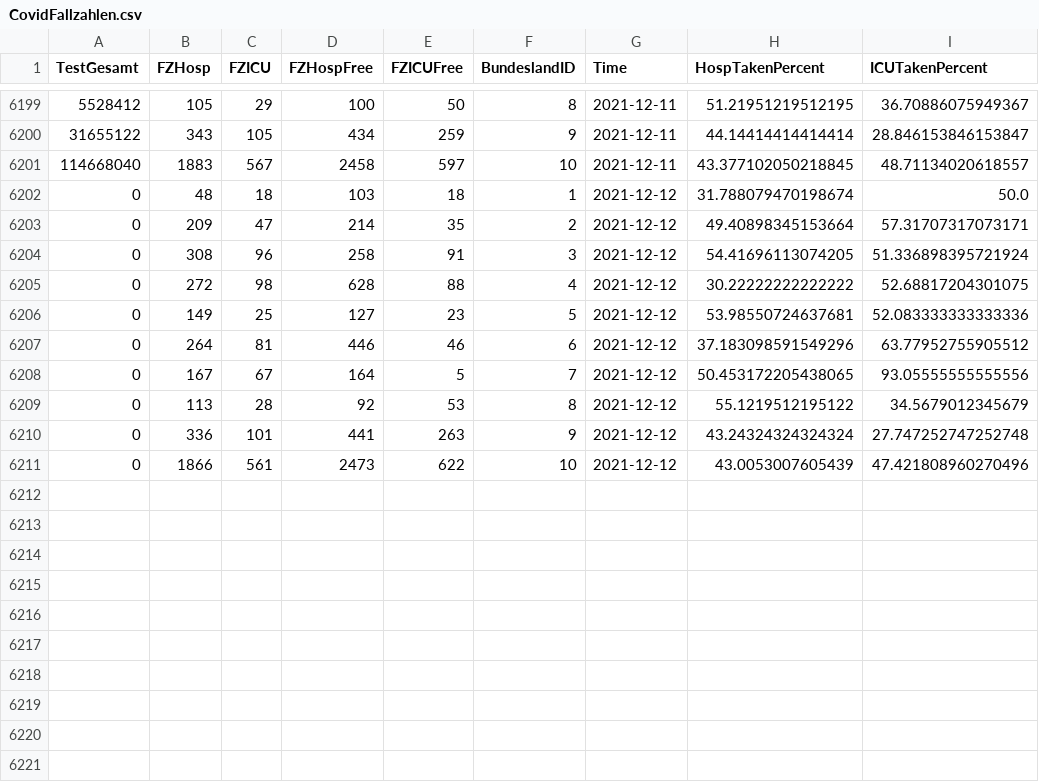
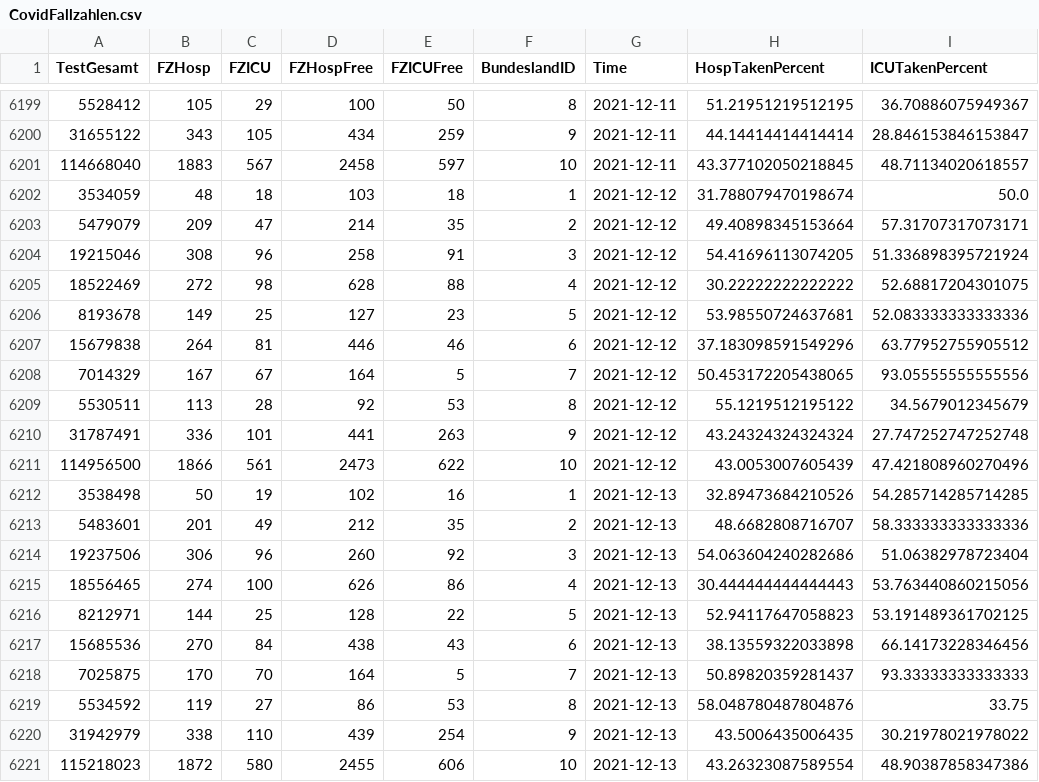
Before and after one commit to idjotherwise/nlp-otherwise, a CSV file: data_sets/CovidFallzahlen.csv, drawn as a sheet; only a part is shown, gaps mark what is left out.

```diff
--- a/data_sets/CovidFallzahlen.csv
+++ b/data_sets/CovidFallzahlen.csv
@@ -6201,11 +6201,21 @@ TestGesamt,FZHosp,FZICU,FZHospFree,FZICUFree,BundeslandID,Time,HospTakenPercent,
 114668040,1883,567,2458,597,10,2021-12-11,43.377102050218845,48.71134020618557
-0,48,18,103,18,1,2021-12-12,31.788079470198674,50.0
-0,209,47,214,35,2,2021-12-12,49.40898345153664,57.31707317073171
-0,308,96,258,91,3,2021-12-12,54.41696113074205,51.336898395721924
-0,272,98,628,88,4,2021-12-12,30.22222222222222,52.68817204301075
-0,149,25,127,23,5,2021-12-12,53.98550724637681,52.083333333333336
-0,264,81,446,46,6,2021-12-12,37.183098591549296,63.77952755905512
-0,167,67,164,5,7,2021-12-12,50.453172205438065,93.05555555555556
-0,113,28,92,53,8,2021-12-12,55.1219512195122,34.5679012345679
-0,336,101,441,263,9,2021-12-12,43.24324324324324,27.747252747252748
-0,1866,561,2473,622,10,2021-12-12,43.0053007605439,47.421808960270496
+3534059,48,18,103,18,1,2021-12-12,31.788079470198674,50.0
+5479079,209,47,214,35,2,2021-12-12,49.40898345153664,57.31707317073171
+19215046,308,96,258,91,3,2021-12-12,54.41696113074205,51.336898395721924
+18522469,272,98,628,88,4,2021-12-12,30.22222222222222,52.68817204301075
+8193678,149,25,127,23,5,2021-12-12,53.98550724637681,52.083333333333336
+15679838,264,81,446,46,6,2021-12-12,37.183098591549296,63.77952755905512
+7014329,167,67,164,5,7,2021-12-12,50.453172205438065,93.05555555555556
+5530511,113,28,92,53,8,2021-12-12,55.1219512195122,34.5679012345679
+31787491,336,101,441,263,9,2021-12-12,43.24324324324324,27.747252747252748
+114956500,1866,561,2473,622,10,2021-12-12,43.0053007605439,47.421808960270496
+3538498,50,19,102,16,1,2021-12-13,32.89473684210526,54.285714285714285
+5483601,201,49,212,35,2,2021-12-13,48.6682808716707,58.333333333333336
+19237506,306,96,260,92,3,2021-12-13,54.063604240282686,51.06382978723404
+18556465,274,100,626,86,4,2021-12-13,30.444444444444443,53.763440860215056
+8212971,144,25,128,22,5,2021-12-13,52.94117647058823,53.191489361702125
+15685536,270,84,438,43,6,2021-12-13,38.13559322033898,66.14173228346456
+7025875,170,70,164,5,7,2021-12-13,50.89820359281437,93.33333333333333
+5534592,119,27,86,53,8,2021-12-13,58.048780487804876,33.75
+31942979,338,110,439,254,9,2021-12-13,43.5006435006435,30.21978021978022
+115218023,1872,580,2455,606,10,2021-12-13,43.26323087589554,48.90387858347386
```
Also changed, not shown: data_sets/CovidFaelle_Timeline.csv, data_sets/european_covid.csv, 5 other files.
